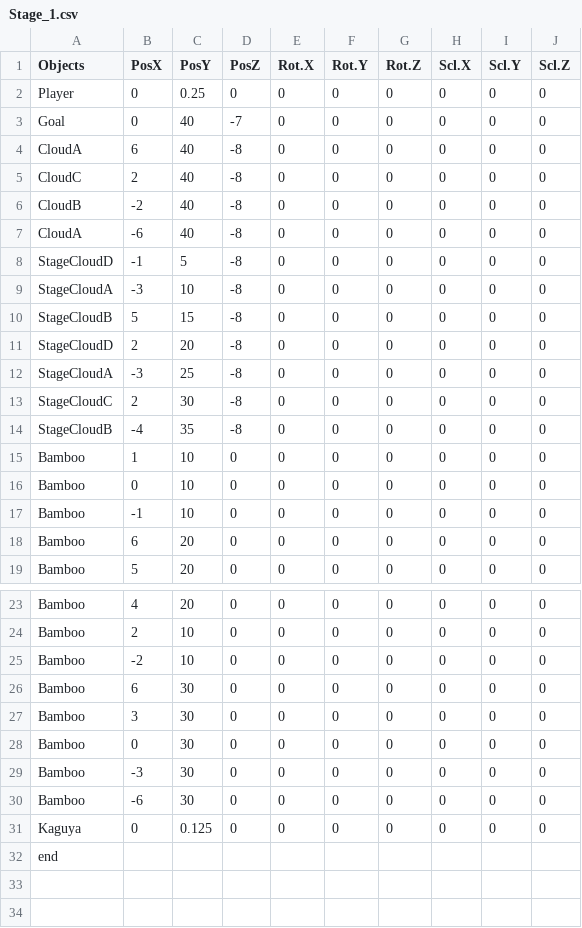
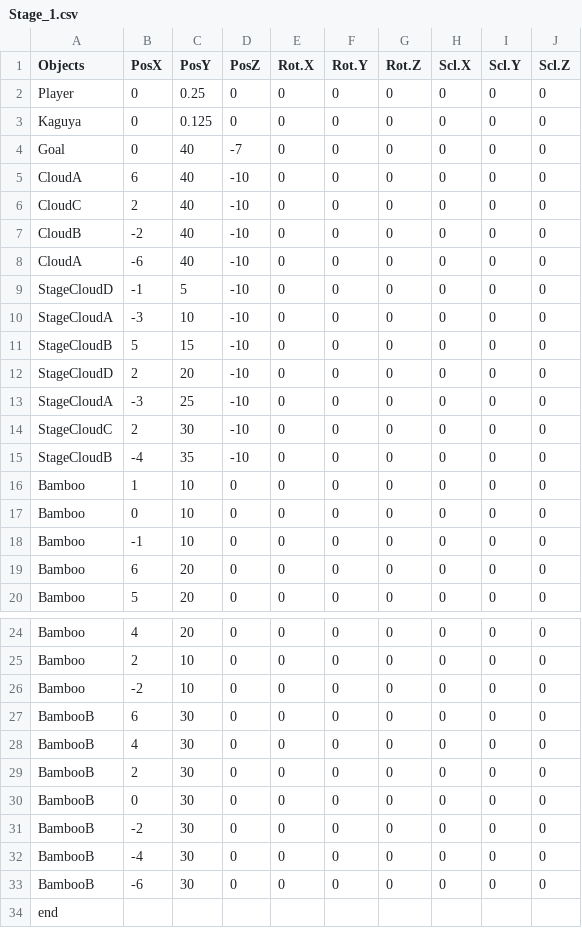
Before and after one commit to YamadaTsuyoshi/SterConnect, a CSV file: SimplSample026/media/CSV/Stage_1.csv, drawn as a sheet; only a part is shown, gaps mark what is left out.

```diff
--- a/SimplSample026/media/CSV/Stage_1.csv
+++ b/SimplSample026/media/CSV/Stage_1.csv
@@ -2,14 +2,15 @@ Objects,PosX,PosY,PosZ,Rot.X,Rot.Y,Rot.Z,Scl.X,Scl.Y,Scl.Z
 Player,0,0.25,0,0,0,0,0,0,0
+Kaguya,0,0.125,0,0,0,0,0,0,0
 Goal,0,40,-7,0,0,0,0,0,0
-CloudA,6,40,-8,0,0,0,0,0,0
-CloudC,2,40,-8,0,0,0,0,0,0
-CloudB,-2,40,-8,0,0,0,0,0,0
-CloudA,-6,40,-8,0,0,0,0,0,0
-StageCloudD,-1,5,-8,0,0,0,0,0,0
-StageCloudA,-3,10,-8,0,0,0,0,0,0
-StageCloudB,5,15,-8,0,0,0,0,0,0
-StageCloudD,2,20,-8,0,0,0,0,0,0
-StageCloudA,-3,25,-8,0,0,0,0,0,0
-StageCloudC,2,30,-8,0,0,0,0,0,0
-StageCloudB,-4,35,-8,0,0,0,0,0,0
+CloudA,6,40,-10,0,0,0,0,0,0
+CloudC,2,40,-10,0,0,0,0,0,0
+CloudB,-2,40,-10,0,0,0,0,0,0
+CloudA,-6,40,-10,0,0,0,0,0,0
+StageCloudD,-1,5,-10,0,0,0,0,0,0
+StageCloudA,-3,10,-10,0,0,0,0,0,0
+StageCloudB,5,15,-10,0,0,0,0,0,0
+StageCloudD,2,20,-10,0,0,0,0,0,0
+StageCloudA,-3,25,-10,0,0,0,0,0,0
+StageCloudC,2,30,-10,0,0,0,0,0,0
+StageCloudB,-4,35,-10,0,0,0,0,0,0
 Bamboo,1,10,0,0,0,0,0,0,0
@@ -25,8 +26,9 @@ Bamboo,2,10,0,0,0,0,0,0,0
 Bamboo,-2,10,0,0,0,0,0,0,0
-Bamboo,6,30,0,0,0,0,0,0,0
-Bamboo,3,30,0,0,0,0,0,0,0
-Bamboo,0,30,0,0,0,0,0,0,0
-Bamboo,-3,30,0,0,0,0,0,0,0
-Bamboo,-6,30,0,0,0,0,0,0,0
-Kaguya,0,0.125,0,0,0,0,0,0,0
+BambooB,6,30,0,0,0,0,0,0,0
+BambooB,4,30,0,0,0,0,0,0,0
+BambooB,2,30,0,0,0,0,0,0,0
+BambooB,0,30,0,0,0,0,0,0,0
+BambooB,-2,30,0,0,0,0,0,0,0
+BambooB,-4,30,0,0,0,0,0,0,0
+BambooB,-6,30,0,0,0,0,0,0,0
 end,,,,,,,,,
```
Also changed, not shown: 6 other files.
